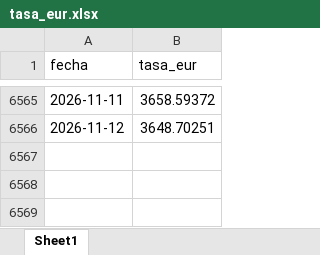
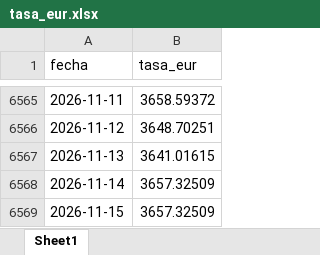
Before and after one commit to victorferreiradev/Cambio-Colombia, an Excel workbook: data/tasa_eur.xlsx, sheet Sheet1, drawn as a sheet; only a part is shown, gaps mark what is left out; values as stored, in another font and other column widths than the file's, no borders; the diff names each change by its address in the sheet, - before the commit and + after, or states it on an @@ line.

```diff
--- a/data/tasa_eur.xlsx (sheet Sheet1)
+++ b/data/tasa_eur.xlsx (sheet Sheet1)
+row 6567: 2026-11-13 | 3641.01615
+row 6568: 2026-11-14 | 3657.32509
+row 6569: 2026-11-15 | 3657.32509
```
Also changed, not shown: data/tasa_usd.xlsx, 1 other file.
